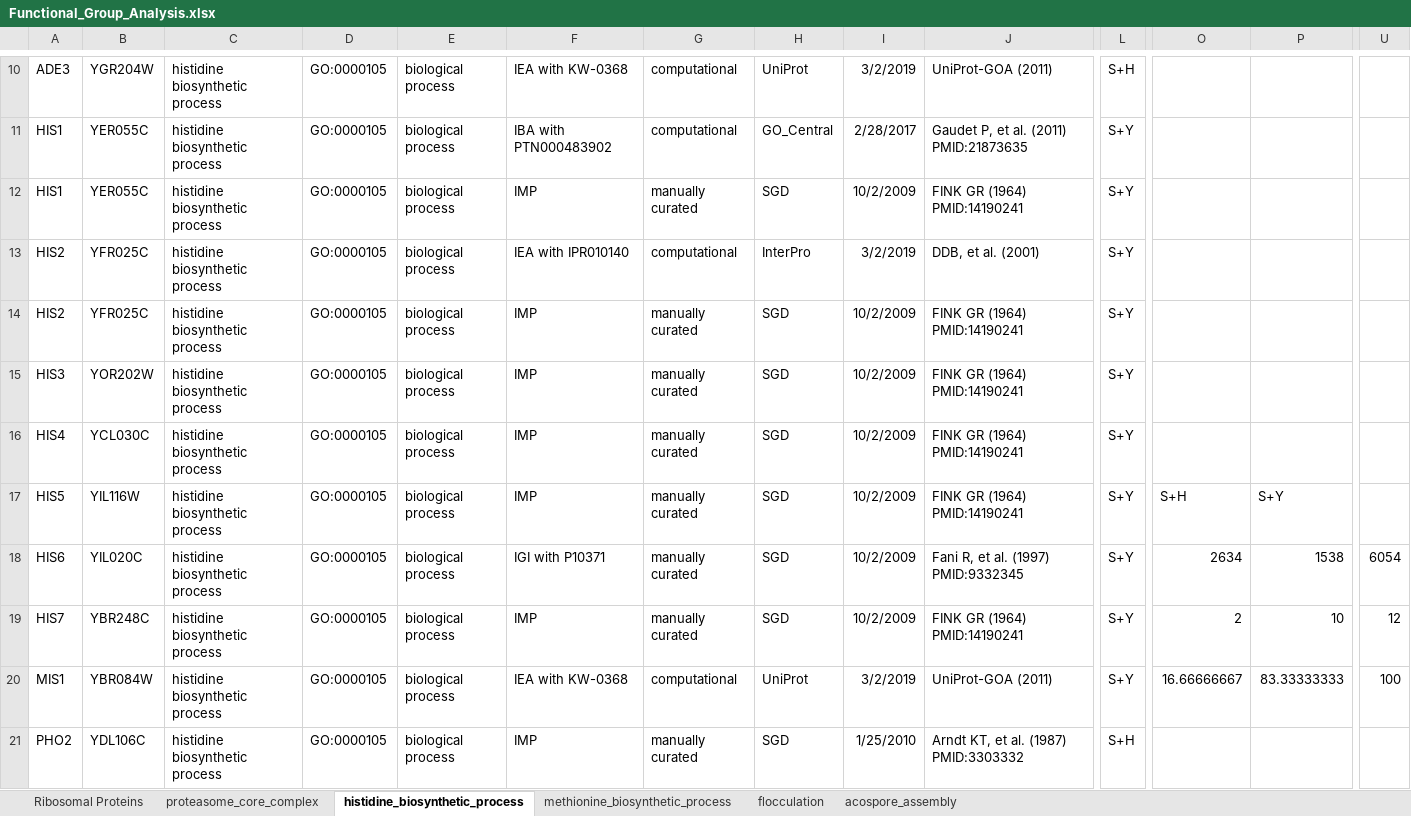
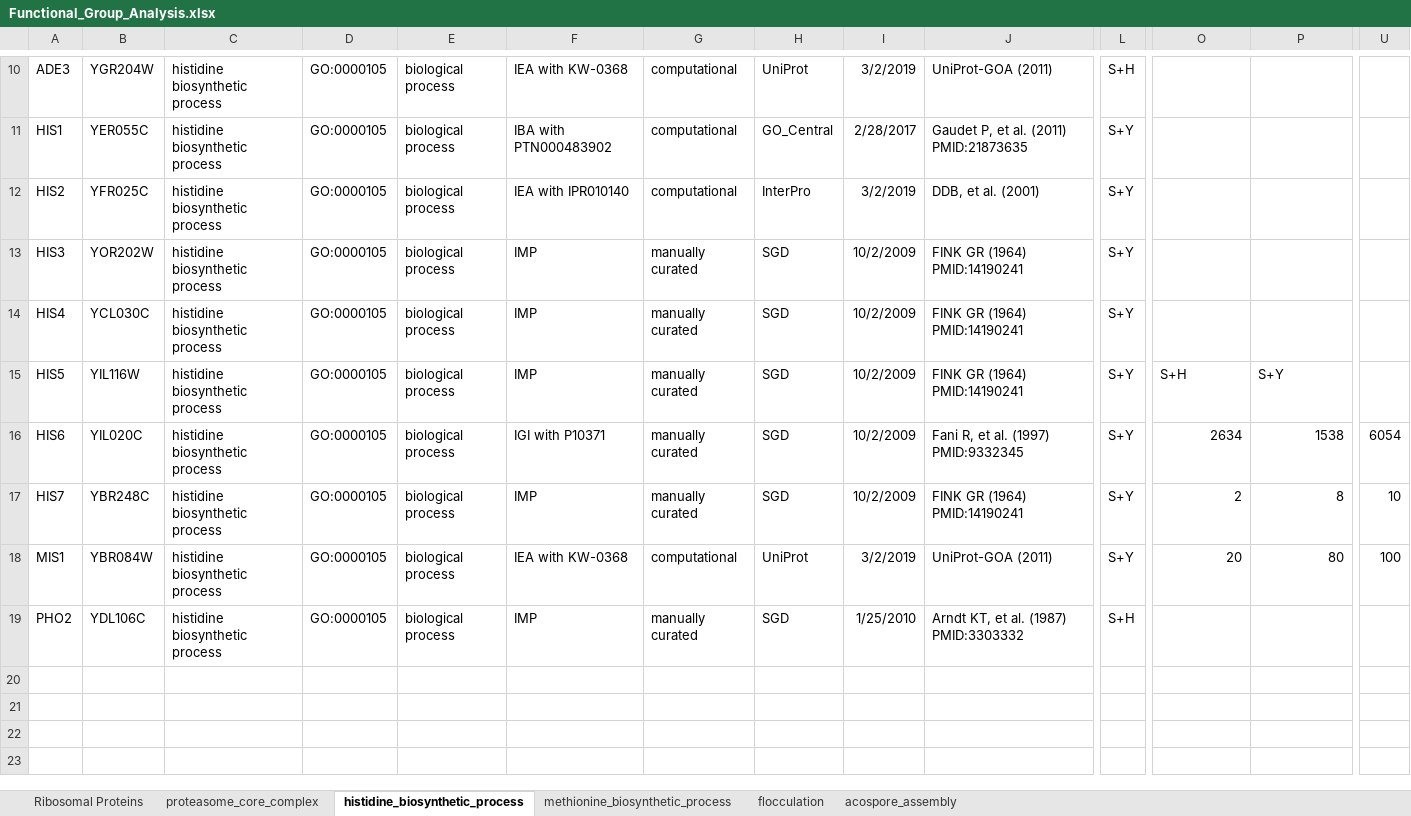
Before and after one commit to SysBioChalmers/OrthOmics, an Excel workbook: Figure 4/D. FunctionandGO_Groupings/Functional_Group_Analysis.xlsx, sheet histidine_biosynthetic_process, drawn as a sheet; only a part is shown, gaps mark what is left out; values as stored, in another font and other column widths than the file's, no borders; removed rows and columns are numbered as before the commit, all else as after; rows hold the shown columns only; the diff names each change by its address in the sheet, - before the commit and + after, or states it on an @@ line.

```diff
--- a/Figure 4/D. FunctionandGO_Groupings/Functional_Group_Analysis.xlsx (sheet histidine_biosynthetic_process)
+++ b/Figure 4/D. FunctionandGO_Groupings/Functional_Group_Analysis.xlsx (sheet histidine_biosynthetic_process)
-row 12: HIS1 | YER055C | histidine biosynthetic process | GO:0000105 | biological process | IMP | manually curated | SGD | 10/2/2009 | FINK GR (1964) PMID:14190241 | S+Y
-row 14: HIS2 | YFR025C | histidine biosynthetic process | GO:0000105 | biological process | IMP | manually curated | SGD | 10/2/2009 | FINK GR (1964) PMID:14190241 | S+Y
-P17: 10
+P17: 8
-U17: 12
+U17: 10
-O18: 16.66666667
+O18: 20
-P18: 83.33333333
+P18: 80
```
Also changed, not shown: formulas that keep their value, Figure3 and Supplement3/kma/KMA_detectedRNA_orthogroups.xlsx, 4 other files.
